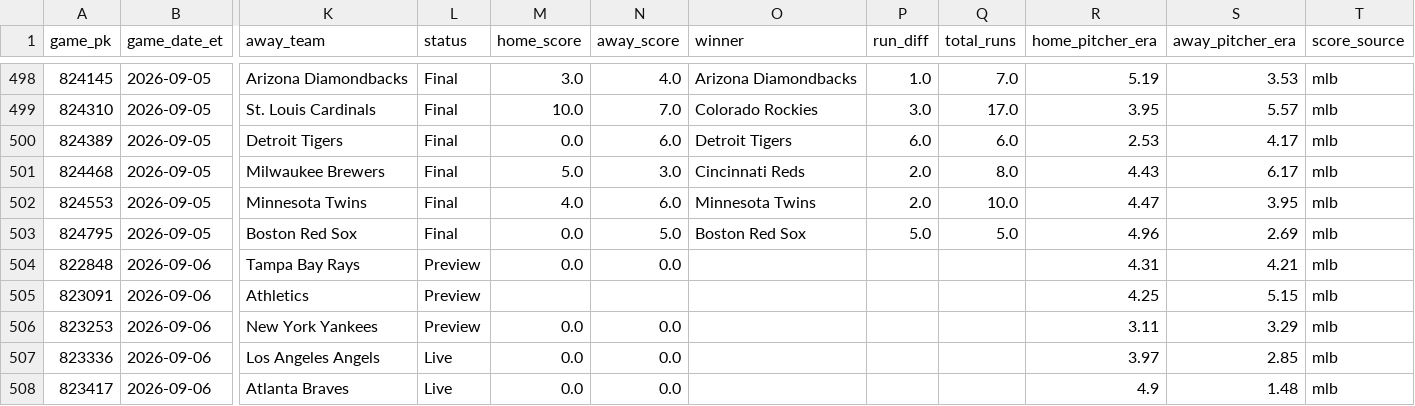
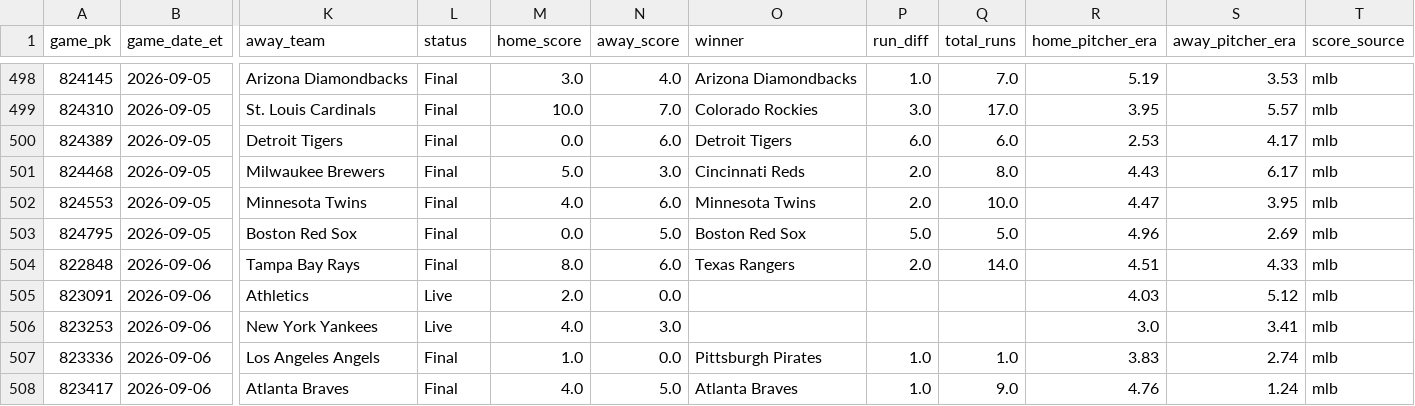
Before and after one commit to gitchrisqueen/panthera, a CSV file: data/games/games.csv, drawn as a sheet; only a part is shown, gaps mark what is left out; the diff covers the shown part only; the diff names each change by its address in the sheet, - before the commit and + after, or states it on an @@ line.

```diff
--- a/data/games/games.csv
+++ b/data/games/games.csv
-L504 (status): Preview
+L504 (status): Final
-M504 (home_score): 0.0
+M504 (home_score): 8.0
-N504 (away_score): 0.0
+N504 (away_score): 6.0
-O504 (winner): (empty)
+O504 (winner): Texas Rangers
-P504 (run_diff): (empty)
+P504 (run_diff): 2.0
-Q504 (total_runs): (empty)
+Q504 (total_runs): 14.0
-R504 (home_pitcher_era): 4.31
+R504 (home_pitcher_era): 4.51
-S504 (away_pitcher_era): 4.21
+S504 (away_pitcher_era): 4.33
-L505:L506 (status): Preview
+L505:L506 (status): Live
-M505 (home_score): (empty)
+M505 (home_score): 2.0
-N505 (away_score): (empty)
+N505 (away_score): 0.0
-R505 (home_pitcher_era): 4.25
+R505 (home_pitcher_era): 4.03
-S505 (away_pitcher_era): 5.15
+S505 (away_pitcher_era): 5.12
-M506 (home_score): 0.0
+M506 (home_score): 4.0
-N506 (away_score): 0.0
+N506 (away_score): 3.0
-R506 (home_pitcher_era): 3.11
+R506 (home_pitcher_era): 3.0
-S506 (away_pitcher_era): 3.29
+S506 (away_pitcher_era): 3.41
-L507:L508 (status): Live
+L507:L508 (status): Final
-M507 (home_score): 0.0
+M507 (home_score): 1.0
-O507 (winner): (empty)
+O507 (winner): Pittsburgh Pirates
-P507:P508 (run_diff): (empty)
+P507:P508 (run_diff): 1.0
-Q507 (total_runs): (empty)
+Q507 (total_runs): 1.0
-R507 (home_pitcher_era): 3.97
+R507 (home_pitcher_era): 3.83
-S507 (away_pitcher_era): 2.85
+S507 (away_pitcher_era): 2.74
-M508 (home_score): 0.0
+M508 (home_score): 4.0
-N508 (away_score): 0.0
+N508 (away_score): 5.0
-O508 (winner): (empty)
+O508 (winner): Atlanta Braves
-Q508 (total_runs): (empty)
+Q508 (total_runs): 9.0
-R508 (home_pitcher_era): 4.9
+R508 (home_pitcher_era): 4.76
-S508 (away_pitcher_era): 1.48
+S508 (away_pitcher_era): 1.24
```
Also changed, not shown: 67 edited cells elsewhere in this file, data/odds/credit_log.csv, data/picks/passes.csv, 8 other files.
